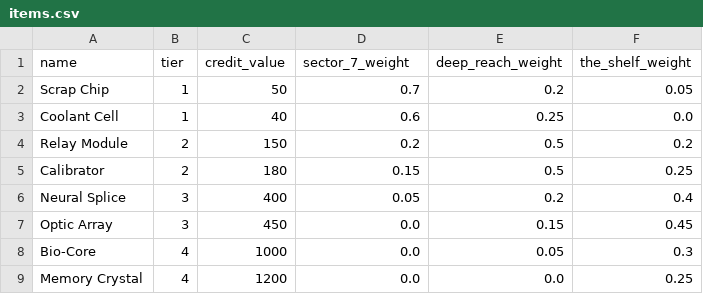
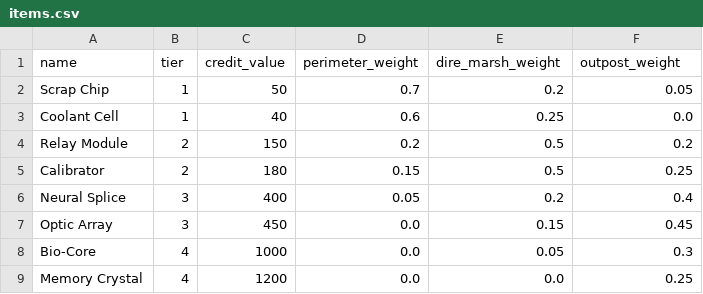
Before and after one commit to ecuadrafoy/marathon-market-prototype, a CSV file: data/items.csv, drawn as a sheet.

```diff
--- a/data/items.csv
+++ b/data/items.csv
@@ -1,2 +1,2 @@
-name,tier,credit_value,sector_7_weight,deep_reach_weight,the_shelf_weight
+name,tier,credit_value,perimeter_weight,dire_marsh_weight,outpost_weight
 Scrap Chip,1,50,0.7,0.2,0.05
```
Also changed, not shown: 21 other files.
